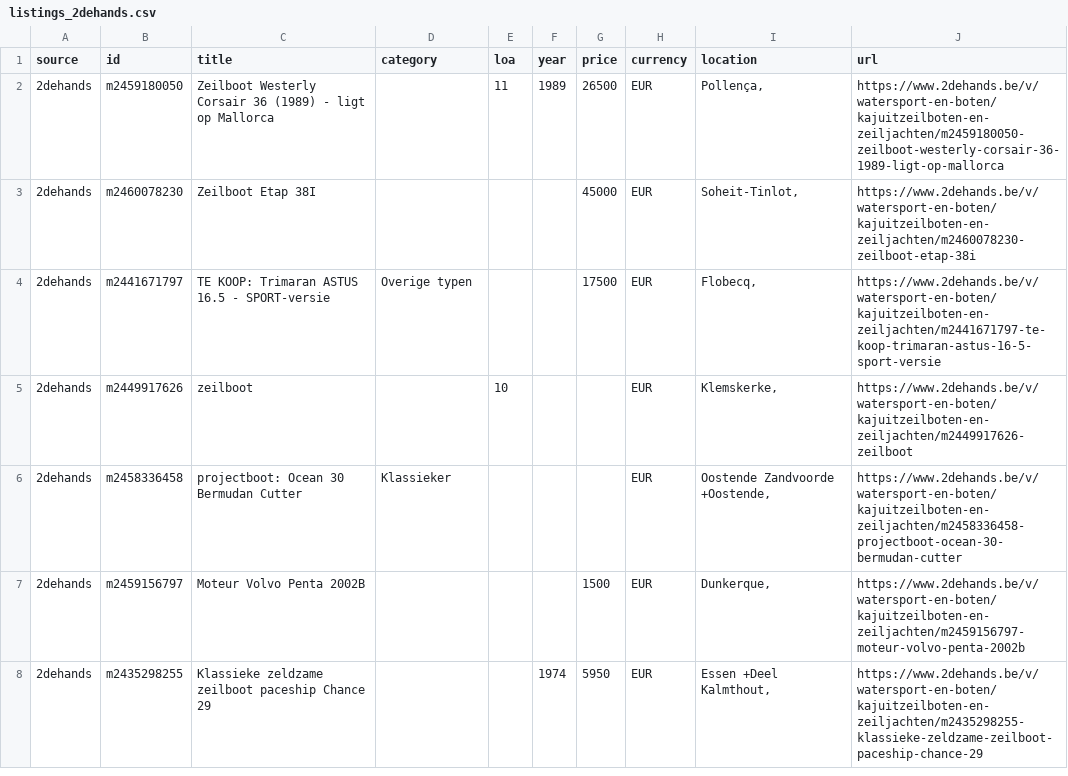
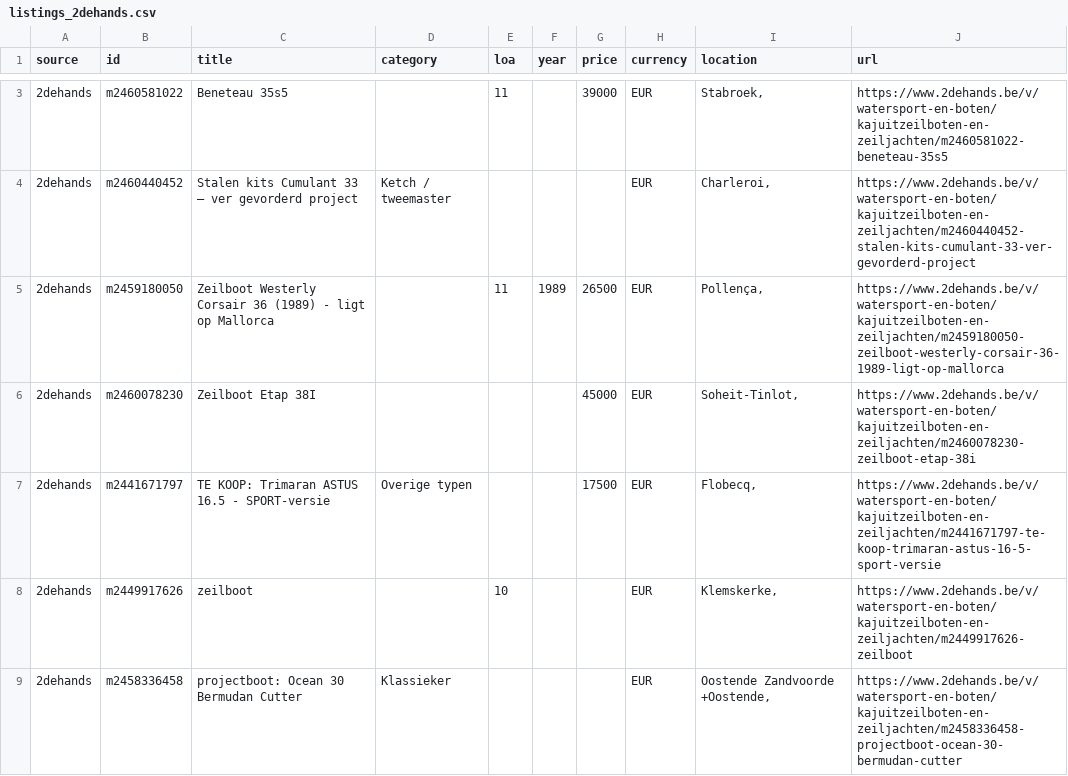
Before and after one commit to mcprins/boat-per-buck, a CSV file: data/listings_2dehands.csv, drawn as a sheet; only a part is shown, gaps mark what is left out; the shorter side is filled out with more unchanged rows; the diff covers the shown part only; the diff names each change by its address in the sheet, - before the commit and + after, or states it on an @@ line.

```diff
--- a/data/listings_2dehands.csv
+++ b/data/listings_2dehands.csv
+row 3: 2dehands | m2460581022 | Beneteau 35s5 |  | 11 |  | 39000 | EUR | Stabroek, | https://www.2dehands.be/v/watersport-en-boten/kajuitzeilboten-en-zeiljachten/m2460581022-beneteau-35s5
+row 4: 2dehands | m2460440452 | Stalen kits Cumulant 33 – ver gevorderd project | Ketch / tweemaster |  |  |  | EUR | Charleroi, | https://www.2dehands.be/v/watersport-en-boten/kajuitzeilboten-en-zeiljachten/m2460440452-stalen-kits-cumulant-33-ver-gevorderd-project
```
Also changed, not shown: 1 added row, 4 removed rows and 2 edited cells elsewhere in this file, data/listings_apolloduck.csv, data/listings_boat24.csv, 2 other files.
